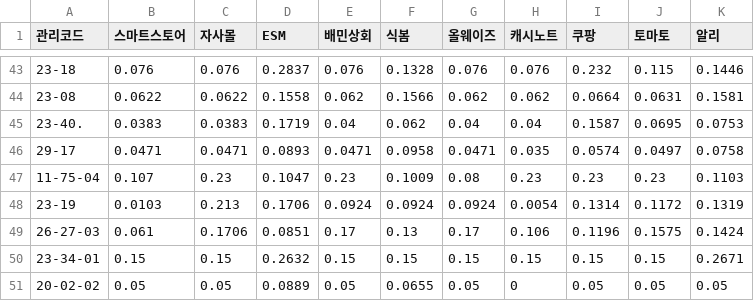
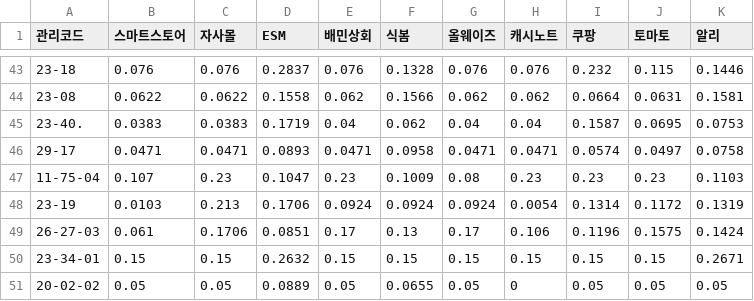
Before and after one commit to OURPROJECTDAO/work-automation-app, a CSV file: reference/baseline_margin.csv, drawn as a sheet; only a part is shown, gaps mark what is left out; the diff names each change by its address in the sheet, - before the commit and + after, or states it on an @@ line.

Commit message:
data(baseline): 기준마진율 갱신(대시보드 편집)

```diff
--- a/reference/baseline_margin.csv
+++ b/reference/baseline_margin.csv
-H46 (캐시노트): 0.035
+H46 (캐시노트): 0.0471
```
